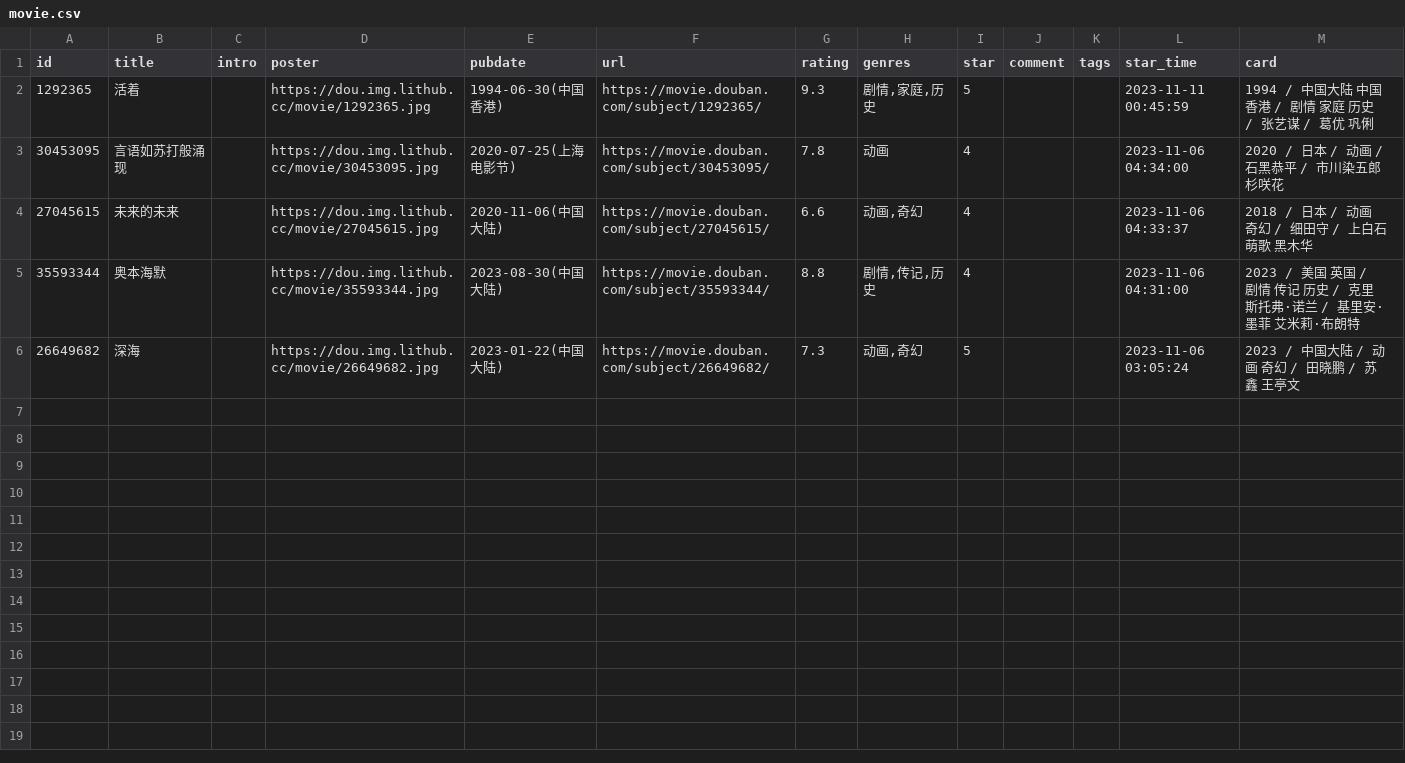
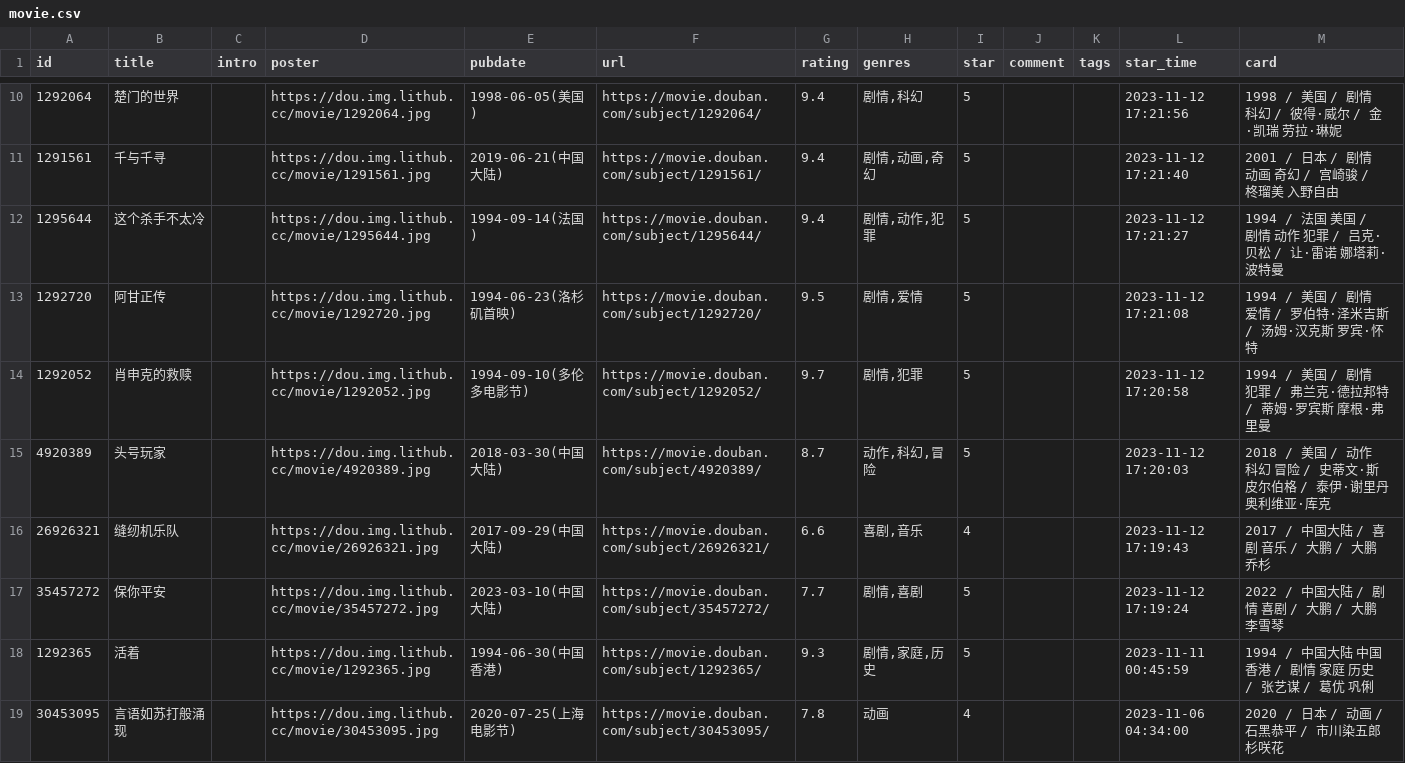
Before and after one commit to caiwx86/douban, a CSV file: douban/movie.csv, drawn as a sheet; only a part is shown, gaps mark what is left out; the shorter side is filled out with more unchanged rows; the diff covers the shown part only.

Commit message:
chore: update douban data

```diff
--- a/douban/movie.csv
+++ b/douban/movie.csv
@@ -2 +10,9 @@ id,title,intro,poster,pubdate,url,rating,genres,star,comment,tags,star_time,card
+1292064,楚门的世界,,https://dou.img.lithub.cc/movie/1292064.jpg,1998-06-05(美国),https://movie.douban.com/subject/1292064/,9.4,"剧情,科幻",5,,,2023-11-12 17:21:56,1998 / 美国 / 剧情 科幻 / 彼得·威尔 / 金·凯瑞 劳拉·琳妮
+1291561,千与千寻,,https://dou.img.lithub.cc/movie/1291561.jpg,2019-06-21(中国大陆),https://movie.douban.com/subject/1291561/,9.4,"剧情,动画,奇幻",5,,,2023-11-12 17:21:40,2001 / 日本 / 剧情 动画 奇幻 / 宫崎骏 / 柊瑠美 入野自由
+1295644,这个杀手不太冷,,https://dou.img.lithub.cc/movie/1295644.jpg,1994-09-14(法国),https://movie.douban.com/subject/1295644/,9.4,"剧情,动作,犯罪",5,,,2023-11-12 17:21:27,1994 / 法国 美国 / 剧情 动作 犯罪 / 吕克·贝松 / 让·雷诺 娜塔莉·波特曼
+1292720,阿甘正传,,https://dou.img.lithub.cc/movie/1292720.jpg,1994-06-23(洛杉矶首映),https://movie.douban.com/subject/1292720/,9.5,"剧情,爱情",5,,,2023-11-12 17:21:08,1994 / 美国 / 剧情 爱情 / 罗伯特·泽米吉斯 / 汤姆·汉克斯 罗宾·怀特
+1292052,肖申克的救赎,,https://dou.img.lithub.cc/movie/1292052.jpg,1994-09-10(多伦多电影节),https://movie.douban.com/subject/1292052/,9.7,"剧情,犯罪",5,,,2023-11-12 17:20:58,1994 / 美国 / 剧情 犯罪 / 弗兰克·德拉邦特 / 蒂姆·罗宾斯 摩根·弗里曼
+4920389,头号玩家,,https://dou.img.lithub.cc/movie/4920389.jpg,2018-03-30(中国大陆),https://movie.douban.com/subject/4920389/,8.7,"动作,科幻,冒险",5,,,2023-11-12 17:20:03,2018 / 美国 / 动作 科幻 冒险 / 史蒂文·斯皮尔伯格 / 泰伊·谢里丹 奥利维亚·库克
+26926321,缝纫机乐队,,https://dou.img.lithub.cc/movie/26926321.jpg,2017-09-29(中国大陆),https://movie.douban.com/subject/26926321/,6.6,"喜剧,音乐",4,,,2023-11-12 17:19:43,2017 / 中国大陆 / 喜剧 音乐 / 大鹏 / 大鹏 乔杉
+35457272,保你平安,,https://dou.img.lithub.cc/movie/35457272.jpg,2023-03-10(中国大陆),https://movie.douban.com/subject/35457272/,7.7,"剧情,喜剧",5,,,2023-11-12 17:19:24,2022 / 中国大陆 / 剧情 喜剧 / 大鹏 / 大鹏 李雪琴
 1292365,活着,,https://dou.img.lithub.cc/movie/1292365.jpg,1994-06-30(中国香港),https://movie.douban.com/subject/1292365/,9.3,"剧情,家庭,历史",5,,,2023-11-11 00:45:59,1994 / 中国大陆 中国香港 / 剧情 家庭 历史 / 张艺谋 / 葛优 巩俐
```
Also changed, not shown: 8 added rows elsewhere in this file.
